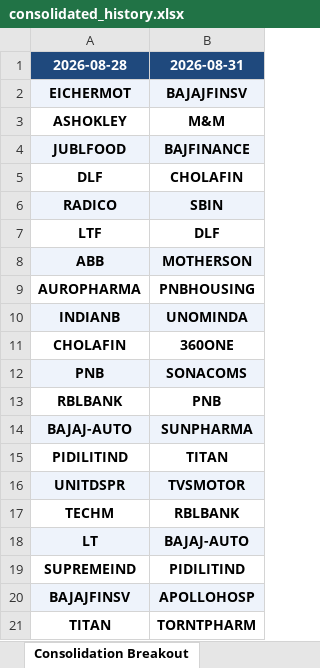
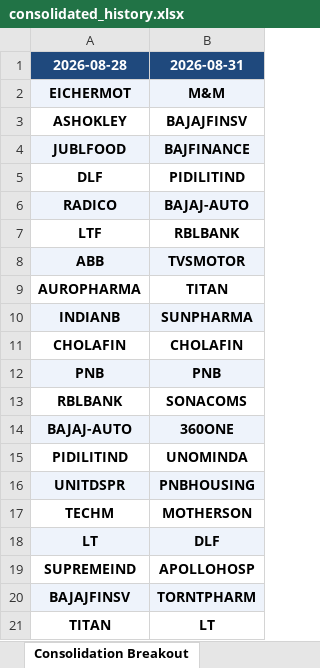
Before and after one commit to sushilray11/My_Project, an Excel workbook: Analysis/exports/consolidated_history.xlsx, sheet Consolidation Breakout, drawn as a sheet; values as stored, in another font and other column widths than the file's, no borders; the diff names each change by its address in the sheet, - before the commit and + after, or states it on an @@ line.

```diff
--- a/Analysis/exports/consolidated_history.xlsx (sheet Consolidation Breakout)
+++ b/Analysis/exports/consolidated_history.xlsx (sheet Consolidation Breakout)
-B2 (2026-08-31): BAJAJFINSV
+B2 (2026-08-31): M&M
-B3 (2026-08-31): M&M
+B3 (2026-08-31): BAJAJFINSV
-B5 (2026-08-31): CHOLAFIN
+B5 (2026-08-31): PIDILITIND
-B6 (2026-08-31): SBIN
+B6 (2026-08-31): BAJAJ-AUTO
-B7 (2026-08-31): DLF
+B7 (2026-08-31): RBLBANK
-B8 (2026-08-31): MOTHERSON
+B8 (2026-08-31): TVSMOTOR
-B9 (2026-08-31): PNBHOUSING
+B9 (2026-08-31): TITAN
-B10 (2026-08-31): UNOMINDA
+B10 (2026-08-31): SUNPHARMA
-B11 (2026-08-31): 360ONE
+B11 (2026-08-31): CHOLAFIN
-B12 (2026-08-31): SONACOMS
+B12 (2026-08-31): PNB
-B13 (2026-08-31): PNB
+B13 (2026-08-31): SONACOMS
-B14 (2026-08-31): SUNPHARMA
+B14 (2026-08-31): 360ONE
-B15 (2026-08-31): TITAN
+B15 (2026-08-31): UNOMINDA
-B16 (2026-08-31): TVSMOTOR
+B16 (2026-08-31): PNBHOUSING
-B17 (2026-08-31): RBLBANK
+B17 (2026-08-31): MOTHERSON
-B18 (2026-08-31): BAJAJ-AUTO
+B18 (2026-08-31): DLF
-B19 (2026-08-31): PIDILITIND
+B19 (2026-08-31): APOLLOHOSP
-B20 (2026-08-31): APOLLOHOSP
+B20 (2026-08-31): TORNTPHARM
-B21 (2026-08-31): TORNTPHARM
+B21 (2026-08-31): LT
```
Also changed, not shown: sheet Support Entry, sheet Probable Upside, Analysis/exports/screener_2026-08-31.xlsx, 6 other files.
